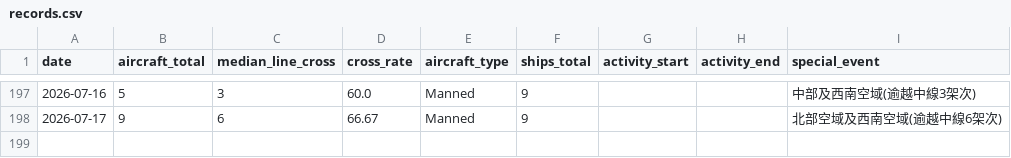
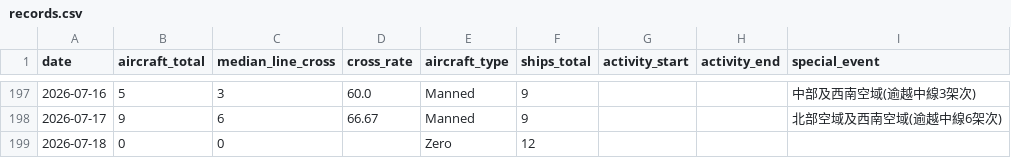
Before and after one commit to lioneer32232002-commits/pla-tracker, a CSV file: data/records.csv, drawn as a sheet; only a part is shown, gaps mark what is left out; the diff names each change by its address in the sheet, - before the commit and + after, or states it on an @@ line.

```diff
--- a/data/records.csv
+++ b/data/records.csv
+row 199: 2026-07-18 | 0 | 0 |  | Zero | 12
```
Also changed, not shown: 14 other files.
